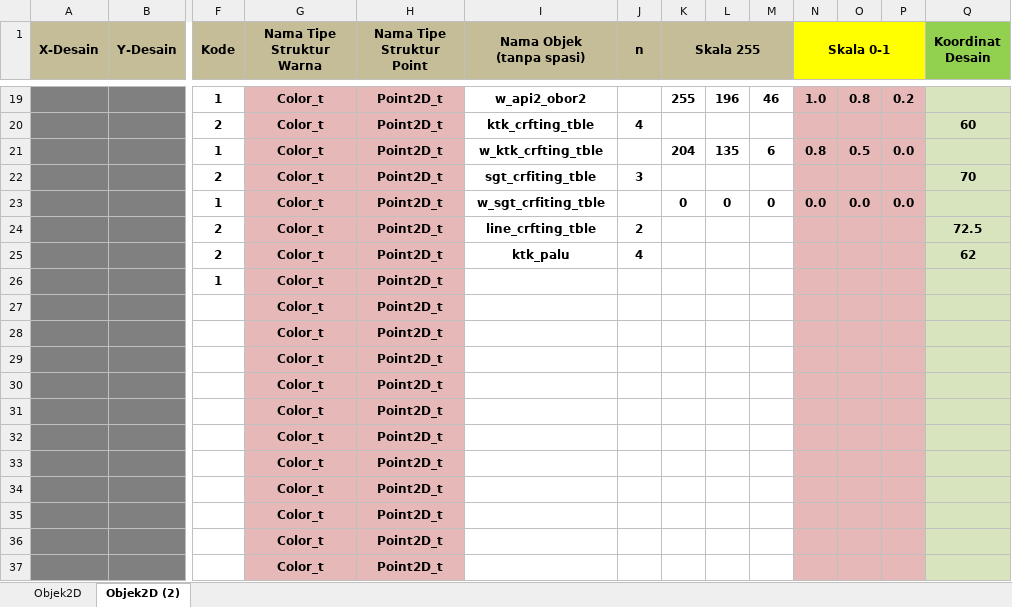
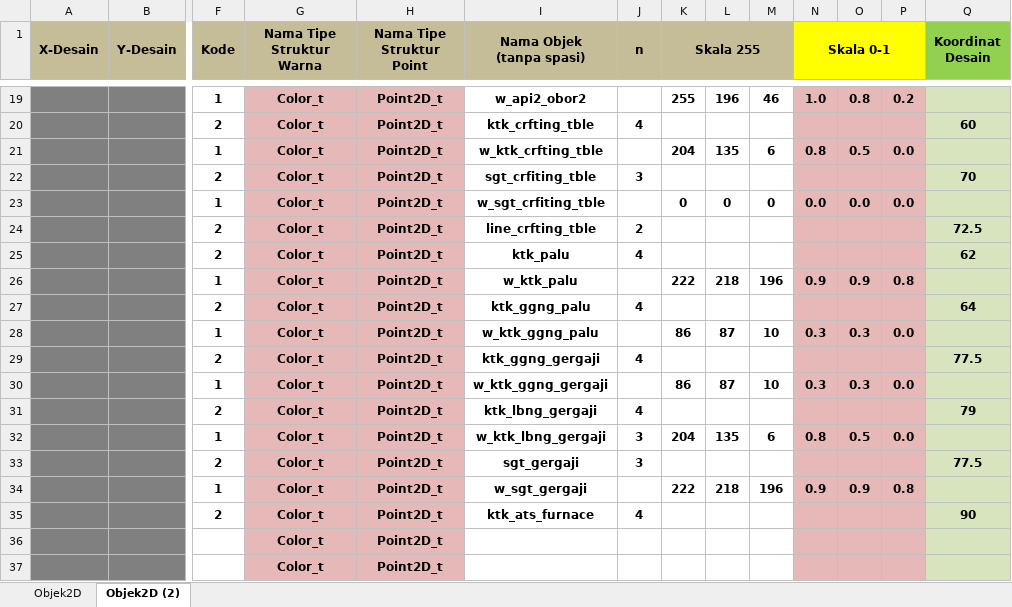
Before and after one commit to AchmadMuafiTaufiqurrochman/OPENGL, an Excel workbook: Template KOORDINAT.xlsx, sheet Objek2D (2), drawn as a sheet; only a part is shown, gaps mark what is left out; values as stored, in another font and other column widths than the file's, no borders; conditional formats not drawn; removed rows and columns are numbered as before the commit, all else as after; rows hold the shown columns only; the diff names each change by its address in the sheet, - before the commit and + after, or states it on an @@ line.

Commit message:
progress furnace

```diff
--- a/Template KOORDINAT.xlsx (sheet Objek2D (2))
+++ b/Template KOORDINAT.xlsx (sheet Objek2D (2))
-row 26:  |  | 1 | Color_t | Point2D_t
-row 27:  |  |  | Color_t | Point2D_t
-row 28:  |  |  | Color_t | Point2D_t
-row 29:  |  |  | Color_t | Point2D_t
-row 30:  |  |  | Color_t | Point2D_t
-row 31:  |  |  | Color_t | Point2D_t
-row 32:  |  |  | Color_t | Point2D_t
-row 33:  |  |  | Color_t | Point2D_t
-row 34:  |  |  | Color_t | Point2D_t
-row 35:  |  |  | Color_t | Point2D_t
+row 26:  |  | 1 | Color_t | Point2D_t | w_ktk_palu |  | 222 | 218 | 196 | 0.9 | 0.9 | 0.8
+row 27:  |  | 2 | Color_t | Point2D_t | ktk_ggng_palu | 4 |  |  |  |  |  |  | 64
+row 28:  |  | 1 | Color_t | Point2D_t | w_ktk_ggng_palu |  | 86 | 87 | 10 | 0.3 | 0.3 | 0.0
+row 29:  |  | 2 | Color_t | Point2D_t | ktk_ggng_gergaji | 4 |  |  |  |  |  |  | 77.5
+row 30:  |  | 1 | Color_t | Point2D_t | w_ktk_ggng_gergaji |  | 86 | 87 | 10 | 0.3 | 0.3 | 0.0
+row 31:  |  | 2 | Color_t | Point2D_t | ktk_lbng_gergaji | 4 |  |  |  |  |  |  | 79
+row 32:  |  | 1 | Color_t | Point2D_t | w_ktk_lbng_gergaji | 3 | 204 | 135 | 6 | 0.8 | 0.5 | 0.0
+row 33:  |  | 2 | Color_t | Point2D_t | sgt_gergaji | 3 |  |  |  |  |  |  | 77.5
+row 34:  |  | 1 | Color_t | Point2D_t | w_sgt_gergaji |  | 222 | 218 | 196 | 0.9 | 0.9 | 0.8
+row 35:  |  | 2 | Color_t | Point2D_t | ktk_ats_furnace | 4 |  |  |  |  |  |  | 90
```
Also changed, not shown: 1 other file.
